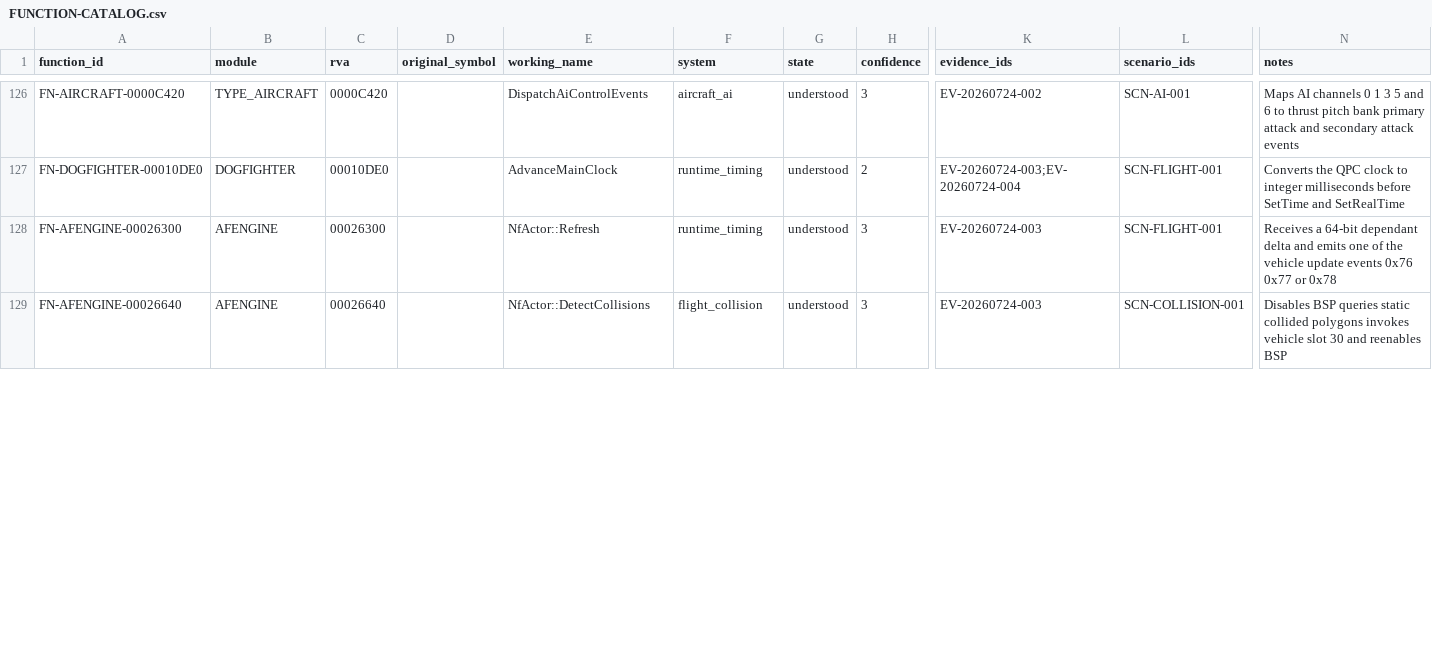
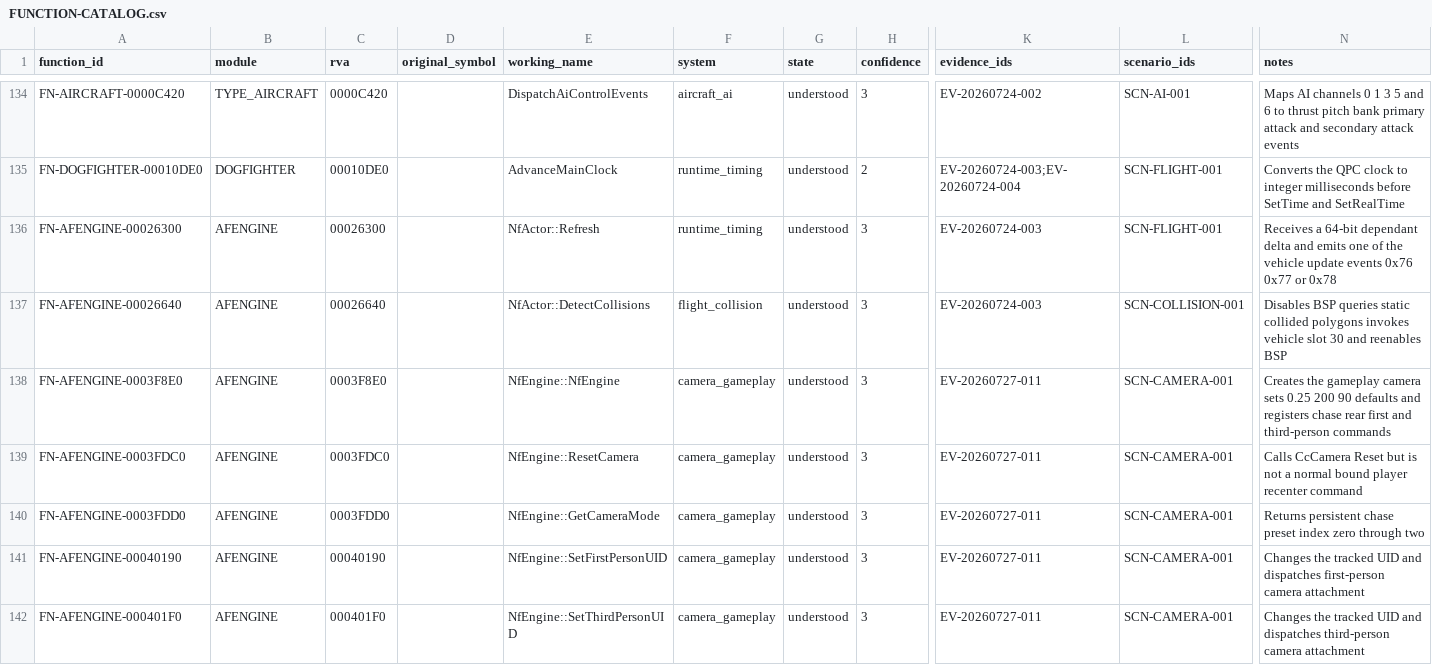
Before and after one commit to tryk016/airfix-dogfighter, a CSV file: docs/re/FUNCTION-CATALOG.csv, drawn as a sheet; only a part is shown, gaps mark what is left out; rows hold the shown columns only; the diff covers the shown part only; the diff names each change by its address in the sheet, - before the commit and + after, or states it on an @@ line.

Commit message:
Recover the gameplay camera contract

```diff
--- a/docs/re/FUNCTION-CATALOG.csv
+++ b/docs/re/FUNCTION-CATALOG.csv
+row 138: FN-AFENGINE-0003F8E0 | AFENGINE | 0003F8E0 |  | NfEngine::NfEngine | camera_gameplay | understood | 3 | EV-20260727-011 | SCN-CAMERA-001 | Creates the gameplay camera sets 0.25 200 90 defaults and registers chase rear first and third-person commands
+row 139: FN-AFENGINE-0003FDC0 | AFENGINE | 0003FDC0 |  | NfEngine::ResetCamera | camera_gameplay | understood | 3 | EV-20260727-011 | SCN-CAMERA-001 | Calls CcCamera Reset but is not a normal bound player recenter command
+row 140: FN-AFENGINE-0003FDD0 | AFENGINE | 0003FDD0 |  | NfEngine::GetCameraMode | camera_gameplay | understood | 3 | EV-20260727-011 | SCN-CAMERA-001 | Returns persistent chase preset index zero through two
+row 141: FN-AFENGINE-00040190 | AFENGINE | 00040190 |  | NfEngine::SetFirstPersonUID | camera_gameplay | understood | 3 | EV-20260727-011 | SCN-CAMERA-001 | Changes the tracked UID and dispatches first-person camera attachment
+row 142: FN-AFENGINE-000401F0 | AFENGINE | 000401F0 |  | NfEngine::SetThirdPersonUID | camera_gameplay | understood | 3 | EV-20260727-011 | SCN-CAMERA-001 | Changes the tracked UID and dispatches third-person camera attachment
```
Also changed, not shown: 11 added rows and 33 edited cells elsewhere in this file, 12 other files.
